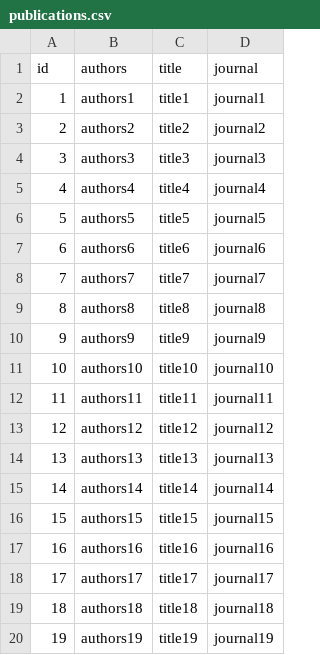
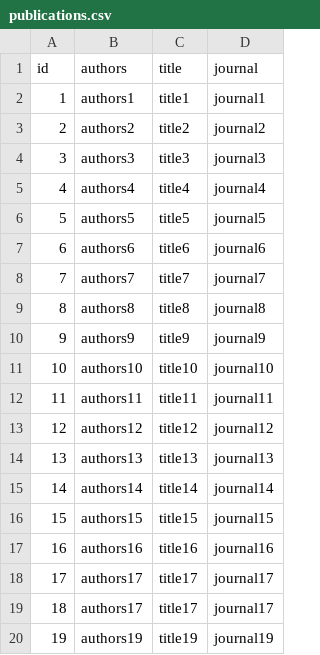
Before and after one commit to aleereza/multimedialab, a CSV file: website/src/data/publications.csv, drawn as a sheet.

Commit message:
publications and faculty sections

```diff
--- a/website/src/data/publications.csv
+++ b/website/src/data/publications.csv
@@ -18,3 +18,3 @@ id,authors,title,journal
 17,authors17,title17,journal17
-18,authors18,title18,journal18
+18,authors17,title17,journal17
 19,authors19,title19,journal19
```
Also changed, not shown: 11 other files.
